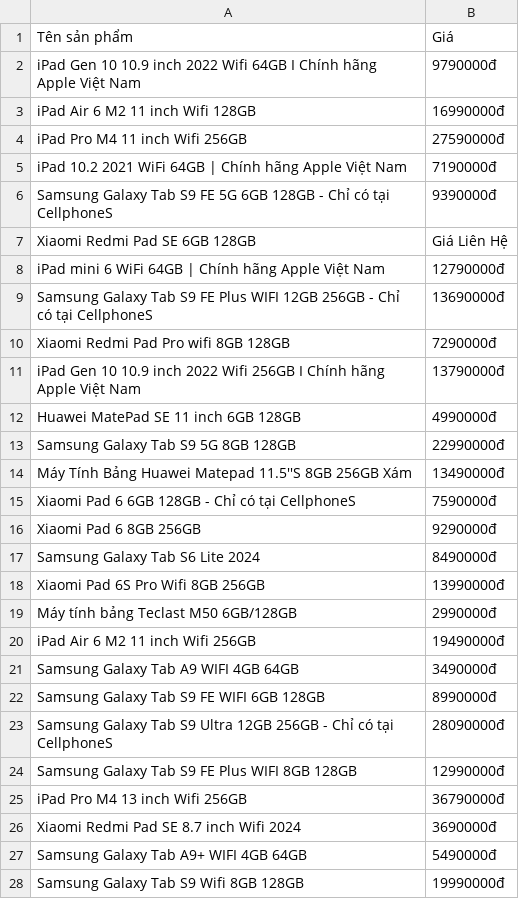
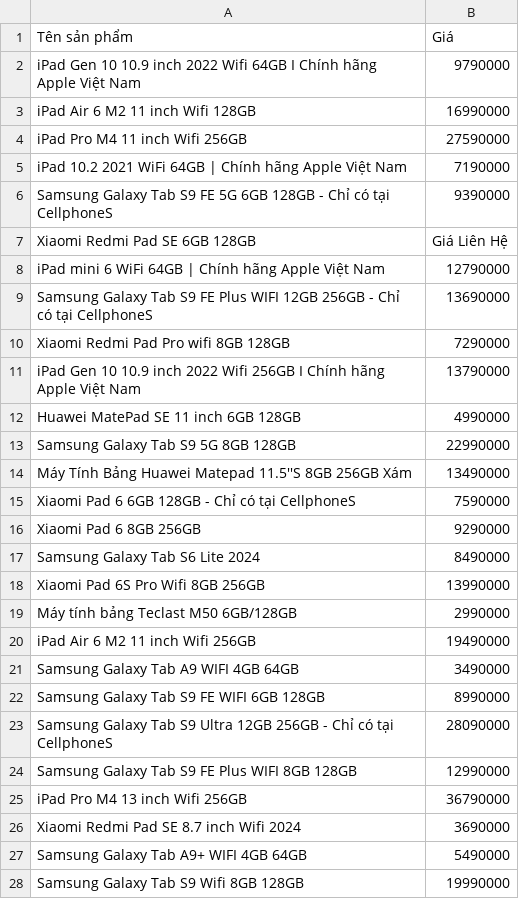
Before and after one commit to onsra520/Electronic-Products-Price-Analytics, a CSV file: Cellphones Data/Dataset/Tablet.csv, drawn as a sheet; only a part is shown; the diff covers the shown part only.

```diff
--- a/Cellphones Data/Dataset/Tablet.csv
+++ b/Cellphones Data/Dataset/Tablet.csv
@@ -1,28 +1,28 @@
 Tên sản phẩm,Giá
-iPad Gen 10 10.9 inch 2022 Wifi 64GB I Chính hãng Apple Việt Nam,9790000đ
-iPad Air 6 M2 11 inch Wifi 128GB,16990000đ
-iPad Pro M4 11 inch Wifi 256GB,27590000đ
-iPad 10.2 2021 WiFi 64GB | Chính hãng Apple Việt Nam,7190000đ
-Samsung Galaxy Tab S9 FE 5G 6GB 128GB - Chỉ có tại CellphoneS,9390000đ
+iPad Gen 10 10.9 inch 2022 Wifi 64GB I Chính hãng Apple Việt Nam,9790000
+iPad Air 6 M2 11 inch Wifi 128GB,16990000
+iPad Pro M4 11 inch Wifi 256GB,27590000
+iPad 10.2 2021 WiFi 64GB | Chính hãng Apple Việt Nam,7190000
+Samsung Galaxy Tab S9 FE 5G 6GB 128GB - Chỉ có tại CellphoneS,9390000
 Xiaomi Redmi Pad SE 6GB 128GB,Giá Liên Hệ
-iPad mini 6 WiFi 64GB | Chính hãng Apple Việt Nam,12790000đ
-Samsung Galaxy Tab S9 FE Plus WIFI 12GB 256GB - Chỉ có tại CellphoneS,13690000đ
-Xiaomi Redmi Pad Pro wifi 8GB 128GB,7290000đ
-iPad Gen 10 10.9 inch 2022 Wifi 256GB I Chính hãng Apple Việt Nam,13790000đ
-Huawei MatePad SE 11 inch 6GB 128GB,4990000đ
-Samsung Galaxy Tab S9 5G 8GB 128GB,22990000đ
-Máy Tính Bảng Huawei Matepad 11.5''S 8GB 256GB Xám,13490000đ
-Xiaomi Pad 6 6GB 128GB - Chỉ có tại CellphoneS,7590000đ
-Xiaomi Pad 6 8GB 256GB,9290000đ
-Samsung Galaxy Tab S6 Lite 2024,8490000đ
-Xiaomi Pad 6S Pro Wifi 8GB 256GB,13990000đ
-Máy tính bảng Teclast M50 6GB/128GB,2990000đ
-iPad Air 6 M2 11 inch Wifi 256GB,19490000đ
-Samsung Galaxy Tab A9 WIFI 4GB 64GB,3490000đ
-Samsung Galaxy Tab S9 FE WIFI 6GB 128GB,8990000đ
-Samsung Galaxy Tab S9 Ultra 12GB 256GB - Chỉ có tại CellphoneS,28090000đ
-Samsung Galaxy Tab S9 FE Plus WIFI 8GB 128GB,12990000đ
-iPad Pro M4 13 inch Wifi 256GB,36790000đ
-Xiaomi Redmi Pad SE 8.7 inch Wifi 2024,3690000đ
-Samsung Galaxy Tab A9+ WIFI 4GB 64GB,5490000đ
-Samsung Galaxy Tab S9 Wifi 8GB 128GB,19990000đ
+iPad mini 6 WiFi 64GB | Chính hãng Apple Việt Nam,12790000
+Samsung Galaxy Tab S9 FE Plus WIFI 12GB 256GB - Chỉ có tại CellphoneS,13690000
+Xiaomi Redmi Pad Pro wifi 8GB 128GB,7290000
+iPad Gen 10 10.9 inch 2022 Wifi 256GB I Chính hãng Apple Việt Nam,13790000
+Huawei MatePad SE 11 inch 6GB 128GB,4990000
+Samsung Galaxy Tab S9 5G 8GB 128GB,22990000
+Máy Tính Bảng Huawei Matepad 11.5''S 8GB 256GB Xám,13490000
+Xiaomi Pad 6 6GB 128GB - Chỉ có tại CellphoneS,7590000
+Xiaomi Pad 6 8GB 256GB,9290000
+Samsung Galaxy Tab S6 Lite 2024,8490000
+Xiaomi Pad 6S Pro Wifi 8GB 256GB,13990000
+Máy tính bảng Teclast M50 6GB/128GB,2990000
+iPad Air 6 M2 11 inch Wifi 256GB,19490000
+Samsung Galaxy Tab A9 WIFI 4GB 64GB,3490000
+Samsung Galaxy Tab S9 FE WIFI 6GB 128GB,8990000
+Samsung Galaxy Tab S9 Ultra 12GB 256GB - Chỉ có tại CellphoneS,28090000
+Samsung Galaxy Tab S9 FE Plus WIFI 8GB 128GB,12990000
+iPad Pro M4 13 inch Wifi 256GB,36790000
+Xiaomi Redmi Pad SE 8.7 inch Wifi 2024,3690000
+Samsung Galaxy Tab A9+ WIFI 4GB 64GB,5490000
+Samsung Galaxy Tab S9 Wifi 8GB 128GB,19990000
```
Also changed, not shown: 98 edited cells elsewhere in this file, Cellphones Data/Dataset/Camera.csv, Cellphones Data/Dataset/Màn hình.csv, 15 other files.
